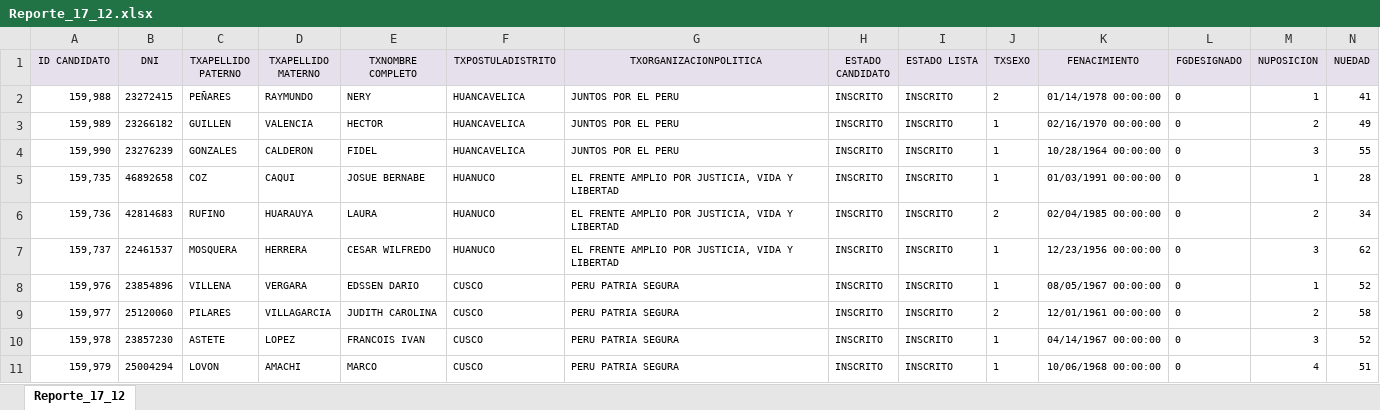
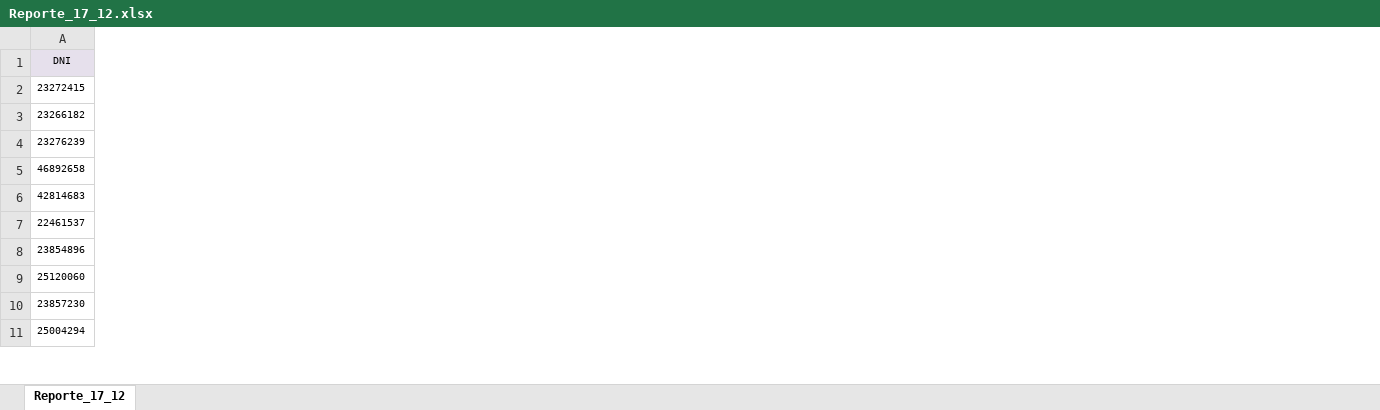
Before and after one commit to ChiaraZamoraM/JNE, an Excel workbook: ECE 2020/Reporte_17_12.xlsx, sheet Reporte_17_12, drawn as a sheet; only a part is shown; values as stored, in another font and other column widths than the file's, no borders; the diff names each change by its address in the sheet, - before the commit and + after, or states it on an @@ line.

Commit message:
Candidatos

```diff
--- a/ECE 2020/Reporte_17_12.xlsx (sheet Reporte_17_12)
+++ b/ECE 2020/Reporte_17_12.xlsx (sheet Reporte_17_12)
-column A (ID CANDIDATO), rows 2-11: 159,988 | 159,989 | 159,990 | 159,735 | 159,736 | 159,737 | 159,976 | 159,977 | 159,978 | 159,979
-column C (TXAPELLIDO PATERNO), rows 2-11: PEÑARES | GUILLEN | GONZALES | COZ | RUFINO | MOSQUERA | VILLENA | PILARES | ASTETE | LOVON
-column D (TXAPELLIDO MATERNO), rows 2-11: RAYMUNDO | VALENCIA | CALDERON | CAQUI | HUARAUYA | HERRERA | VERGARA | VILLAGARCIA | LOPEZ | AMACHI
-column E (TXNOMBRE COMPLETO), rows 2-11: NERY | HECTOR | FIDEL | JOSUE BERNABE | LAURA | CESAR WILFREDO | EDSSEN DARIO | JUDITH CAROLINA | FRANCOIS IVAN | MARCO
-column F (TXPOSTULADISTRITO), rows 2-11: HUANCAVELICA | HUANCAVELICA | HUANCAVELICA | HUANUCO | HUANUCO | HUANUCO | CUSCO | CUSCO | CUSCO | CUSCO
-column G (TXORGANIZACIONPOLITICA), rows 2-11: JUNTOS POR EL PERU | JUNTOS POR EL PERU | JUNTOS POR EL PERU | EL FRENTE AMPLIO POR JUSTICIA, VIDA Y LIBERTAD | EL FRENTE AMPLIO POR JUSTICIA, VIDA Y LIBERTAD | EL FRENTE AMPLIO POR JUSTICIA, VIDA Y LIBERTAD | PERU PATRIA SEGURA | PERU PATRIA SEGURA | PERU PATRIA SEGURA | PERU PATRIA SEGURA
-column H (ESTADO CANDIDATO), rows 2-11: all INSCRITO
-column I (ESTADO LISTA), rows 2-11: all INSCRITO
-column J (TXSEXO), rows 2-11: 2 | 1 | 1 | 1 | 2 | 1 | 1 | 2 | 1 | 1
-column K (FENACIMIENTO), rows 2-11: 01/14/1978 00:00:00 | 02/16/1970 00:00:00 | 10/28/1964 00:00:00 | 01/03/1991 00:00:00 | 02/04/1985 00:00:00 | 12/23/1956 00:00:00 | 08/05/1967 00:00:00 | 12/01/1961 00:00:00 | 04/14/1967 00:00:00 | 10/06/1968 00:00:00
-column L (FGDESIGNADO), rows 2-11: all 0
-column M (NUPOSICION), rows 2-11: 1 | 2 | 3 | 1 | 2 | 3 | 1 | 2 | 3 | 4
-column N (NUEDAD), rows 2-11: 41 | 49 | 55 | 28 | 34 | 62 | 52 | 58 | 52 | 51
```
